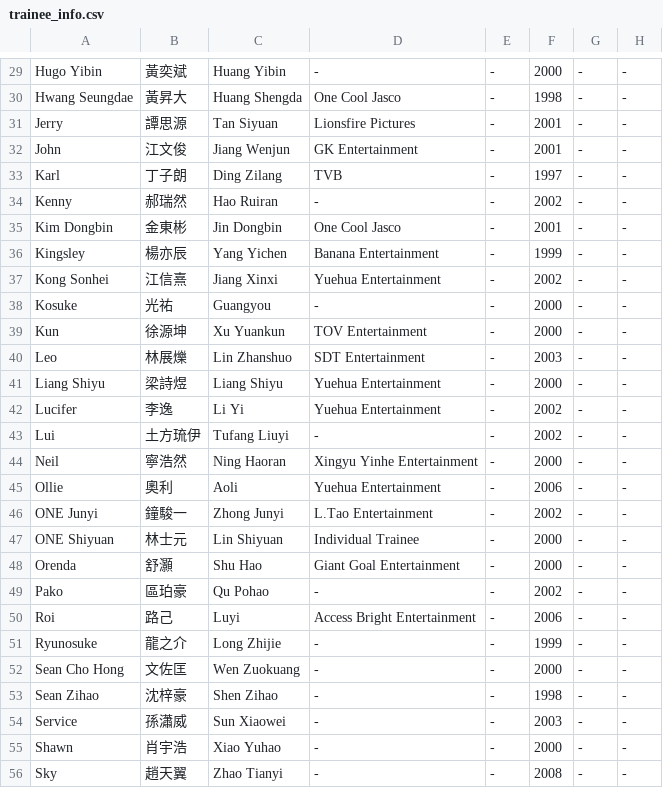
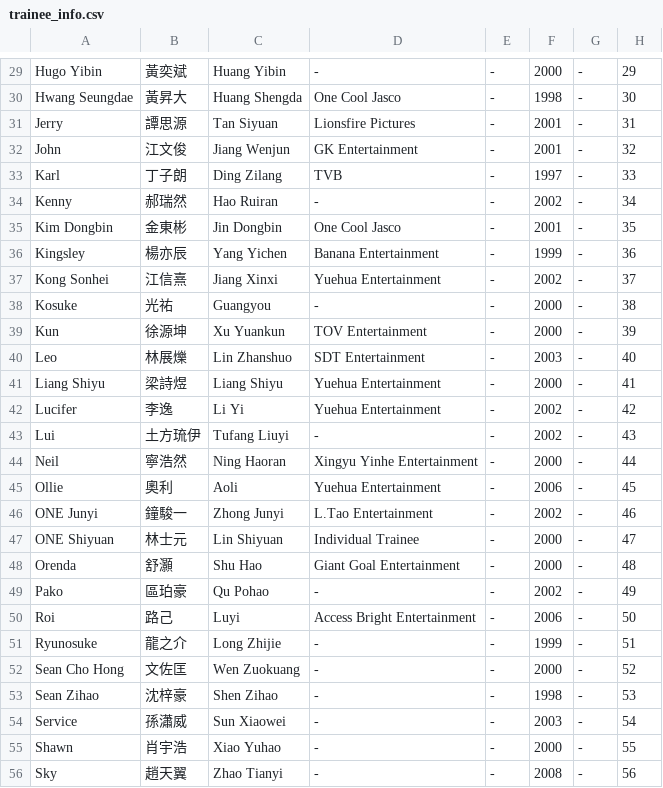
Before and after one commit to asiasuperyoung/asiasuperyoung.github.io, a CSV file: trainee_info.csv, drawn as a sheet; only a part is shown, gaps mark what is left out; the diff covers the shown part only.

```diff
--- a/trainee_info.csv
+++ b/trainee_info.csv
@@ -29,28 +29,28 @@
-"Hugo Yibin","黃奕斌","Huang Yibin","-","-","2000","-","-"
-"Hwang Seungdae","黃昇大","Huang Shengda","One Cool Jasco","-","1998","-","-"
-"Jerry","譚思源","Tan Siyuan","Lionsfire Pictures","-","2001","-","-"
-"John","江文俊","Jiang Wenjun","GK Entertainment","-","2001","-","-"
-"Karl","丁子朗","Ding Zilang","TVB","-","1997","-","-"
-"Kenny","郝瑞然","Hao Ruiran","-","-","2002","-","-"
-"Kim Dongbin","金東彬","Jin Dongbin","One Cool Jasco","-","2001","-","-"
-"Kingsley","楊亦辰","Yang Yichen","Banana Entertainment","-","1999","-","-"
-"Kong Sonhei","江信熹","Jiang Xinxi","Yuehua Entertainment","-","2002","-","-"
-"Kosuke","光祐","Guangyou","-","-","2000","-","-"
-"Kun","徐源坤","Xu Yuankun","TOV Entertainment","-","2000","-","-"
-"Leo","林展爍","Lin Zhanshuo","SDT Entertainment","-","2003","-","-"
-"Liang Shiyu","梁詩煜","Liang Shiyu","Yuehua Entertainment","-","2000","-","-"
-"Lucifer","李逸","Li Yi","Yuehua Entertainment","-","2002","-","-"
-"Lui","土方琉伊","Tufang Liuyi","-","-","2002","-","-"
-"Neil","寧浩然","Ning Haoran","Xingyu Yinhe Entertainment","-","2000","-","-"
-"Ollie","奧利","Aoli","Yuehua Entertainment","-","2006","-","-"
-"ONE Junyi","鐘駿一","Zhong Junyi","L.Tao Entertainment","-","2002","-","-"
-"ONE Shiyuan","林士元","Lin Shiyuan","Individual Trainee","-","2000","-","-"
-"Orenda","舒灝","Shu Hao","Giant Goal Entertainment","-","2000","-","-"
-"Pako","區珀豪","Qu Pohao","-","-","2002","-","-"
-"Roi","路己","Luyi","Access Bright Entertainment","-","2006","-","-"
-"Ryunosuke","龍之介","Long Zhijie","-","-","1999","-","-"
-"Sean Cho Hong","文佐匡","Wen Zuokuang","-","-","2000","-","-"
-"Sean Zihao","沈梓豪","Shen Zihao","-","-","1998","-","-"
-"Service","孫瀟威","Sun Xiaowei","-","-","2003","-","-"
-"Shawn","肖宇浩","Xiao Yuhao","-","-","2000","-","-"
-"Sky","趙天翼","Zhao Tianyi","-","-","2008","-","-"
+"Hugo Yibin","黃奕斌","Huang Yibin","-","-","2000","-","29"
+"Hwang Seungdae","黃昇大","Huang Shengda","One Cool Jasco","-","1998","-","30"
+"Jerry","譚思源","Tan Siyuan","Lionsfire Pictures","-","2001","-","31"
+"John","江文俊","Jiang Wenjun","GK Entertainment","-","2001","-","32"
+"Karl","丁子朗","Ding Zilang","TVB","-","1997","-","33"
+"Kenny","郝瑞然","Hao Ruiran","-","-","2002","-","34"
+"Kim Dongbin","金東彬","Jin Dongbin","One Cool Jasco","-","2001","-","35"
+"Kingsley","楊亦辰","Yang Yichen","Banana Entertainment","-","1999","-","36"
+"Kong Sonhei","江信熹","Jiang Xinxi","Yuehua Entertainment","-","2002","-","37"
+"Kosuke","光祐","Guangyou","-","-","2000","-","38"
+"Kun","徐源坤","Xu Yuankun","TOV Entertainment","-","2000","-","39"
+"Leo","林展爍","Lin Zhanshuo","SDT Entertainment","-","2003","-","40"
+"Liang Shiyu","梁詩煜","Liang Shiyu","Yuehua Entertainment","-","2000","-","41"
+"Lucifer","李逸","Li Yi","Yuehua Entertainment","-","2002","-","42"
+"Lui","土方琉伊","Tufang Liuyi","-","-","2002","-","43"
+"Neil","寧浩然","Ning Haoran","Xingyu Yinhe Entertainment","-","2000","-","44"
+"Ollie","奧利","Aoli","Yuehua Entertainment","-","2006","-","45"
+"ONE Junyi","鐘駿一","Zhong Junyi","L.Tao Entertainment","-","2002","-","46"
+"ONE Shiyuan","林士元","Lin Shiyuan","Individual Trainee","-","2000","-","47"
+"Orenda","舒灝","Shu Hao","Giant Goal Entertainment","-","2000","-","48"
+"Pako","區珀豪","Qu Pohao","-","-","2002","-","49"
+"Roi","路己","Luyi","Access Bright Entertainment","-","2006","-","50"
+"Ryunosuke","龍之介","Long Zhijie","-","-","1999","-","51"
+"Sean Cho Hong","文佐匡","Wen Zuokuang","-","-","2000","-","52"
+"Sean Zihao","沈梓豪","Shen Zihao","-","-","1998","-","53"
+"Service","孫瀟威","Sun Xiaowei","-","-","2003","-","54"
+"Shawn","肖宇浩","Xiao Yuhao","-","-","2000","-","55"
+"Sky","趙天翼","Zhao Tianyi","-","-","2008","-","56"
```
Also changed, not shown: 37 edited cells elsewhere in this file.
